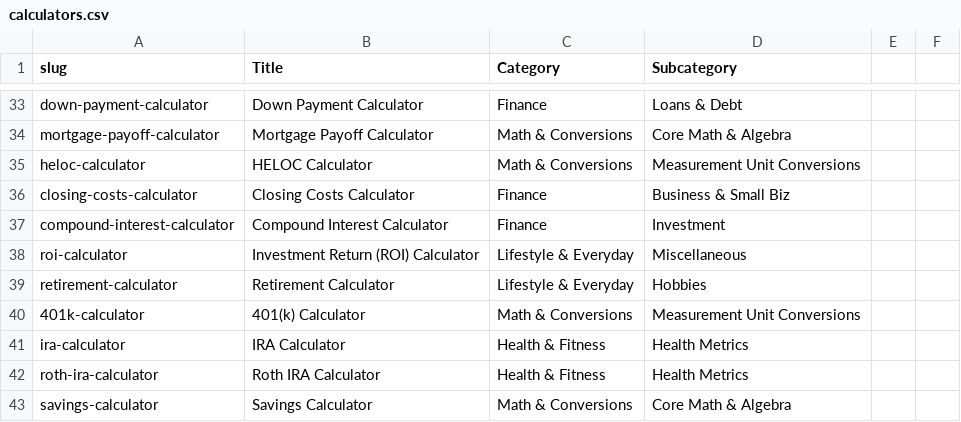
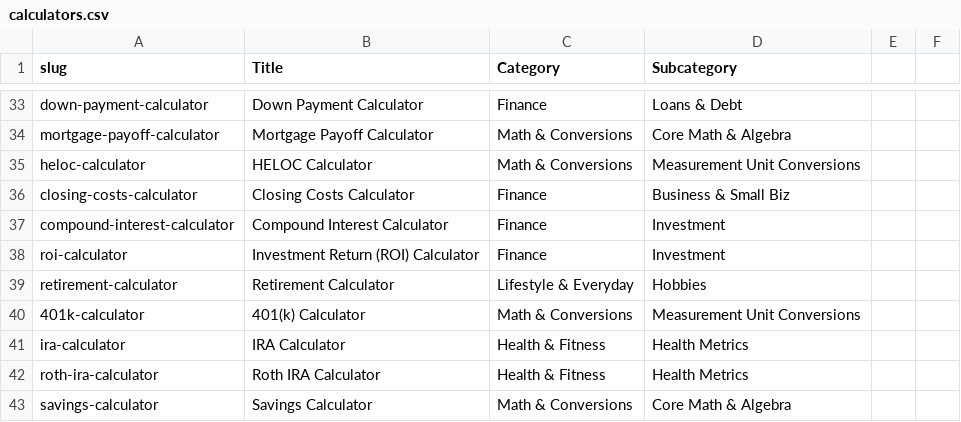
Before and after one commit to robertmain53/calcolodomain2, a CSV file: calculators.csv, drawn as a sheet; only a part is shown, gaps mark what is left out.

```diff
--- a/calculators.csv
+++ b/calculators.csv
@@ -37,3 +37,3 @@ closing-costs-calculator;Closing Costs Calculator;Finance;Business & Small Biz
 compound-interest-calculator;Compound Interest Calculator;Finance;Investment
-roi-calculator;Investment Return (ROI) Calculator;Lifestyle & Everyday;Miscellaneous
+roi-calculator;Investment Return (ROI) Calculator;Finance;Investment
 retirement-calculator;Retirement Calculator;Lifestyle & Everyday;Hobbies
```
Also changed, not shown: 1 other file.
